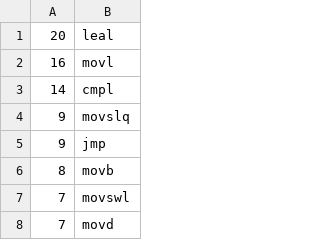
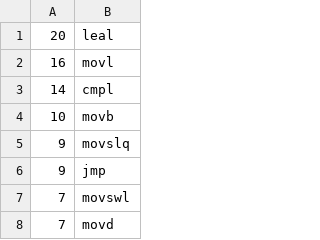
Before and after one commit to KleinSpeedy/RA22, a CSV file: stuff/inCount/opteron/opteron_unpack_O3.csv, drawn as a sheet; only a part is shown.

Commit message:
Added new opteron instr count

```diff
--- a/stuff/inCount/opteron/opteron_unpack_O3.csv
+++ b/stuff/inCount/opteron/opteron_unpack_O3.csv
@@ -3,5 +3,5 @@
 14, cmpl
+10, movb
 9, movslq
 9, jmp
-8, movb
 7, movswl
```
Also changed, not shown: stuff/inCount/opteron/opteron_unpack_O1.csv, stuff/inCount/opteron/opteron_unpack_O2.csv, 1 other file.
